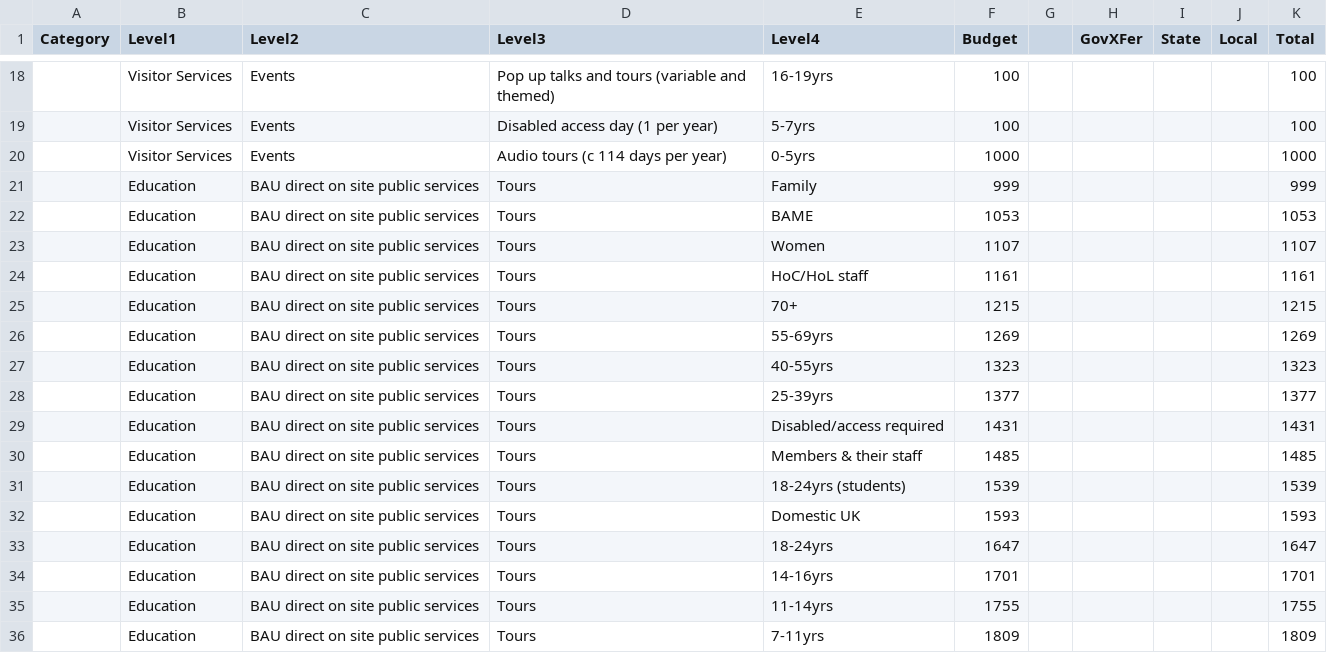
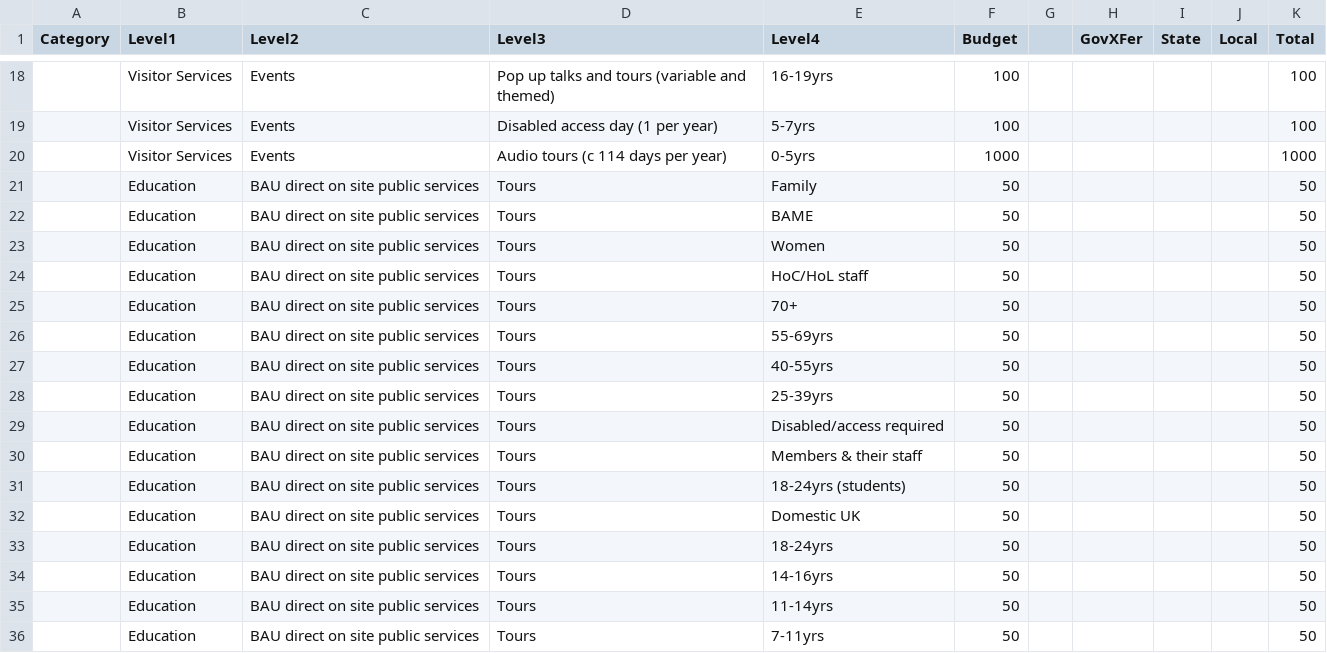
Before and after one commit to theodoramanassieva/theodoram, a CSV file: data/main_estimates_2017.csv, drawn as a sheet; only a part is shown, gaps mark what is left out; the diff covers the shown part only.

Commit message:
Add files via upload

```diff
--- a/data/main_estimates_2017.csv
+++ b/data/main_estimates_2017.csv
@@ -20,17 +20,17 @@ Category,Level1,Level2,Level3,Level4,Budget,,GovXFer,State,Local,Total
 ,Visitor Services,Events,Audio tours (c 114 days per year) ,0-5yrs,1000,,,,,1000
-,Education,BAU direct on site public services,Tours,Family,999,,,,,999
-,Education,BAU direct on site public services,Tours,BAME,1053,,,,,1053
-,Education,BAU direct on site public services,Tours,Women,1107,,,,,1107
-,Education,BAU direct on site public services,Tours,HoC/HoL staff,1161,,,,,1161
-,Education,BAU direct on site public services,Tours,70+,1215,,,,,1215
-,Education,BAU direct on site public services,Tours,55-69yrs,1269,,,,,1269
-,Education,BAU direct on site public services,Tours,40-55yrs,1323,,,,,1323
-,Education,BAU direct on site public services,Tours,25-39yrs,1377,,,,,1377
-,Education,BAU direct on site public services,Tours,Disabled/access required,1431,,,,,1431
-,Education,BAU direct on site public services,Tours,Members & their staff,1485,,,,,1485
-,Education,BAU direct on site public services,Tours,18-24yrs (students),1539,,,,,1539
-,Education,BAU direct on site public services,Tours,Domestic UK,1593,,,,,1593
-,Education,BAU direct on site public services,Tours,18-24yrs,1647,,,,,1647
-,Education,BAU direct on site public services,Tours,14-16yrs,1701,,,,,1701
-,Education,BAU direct on site public services,Tours,11-14yrs,1755,,,,,1755
-,Education,BAU direct on site public services,Tours,7-11yrs,1809,,,,,1809
+,Education,BAU direct on site public services,Tours,Family,50,,,,,50
+,Education,BAU direct on site public services,Tours,BAME,50,,,,,50
+,Education,BAU direct on site public services,Tours,Women,50,,,,,50
+,Education,BAU direct on site public services,Tours,HoC/HoL staff,50,,,,,50
+,Education,BAU direct on site public services,Tours,70+,50,,,,,50
+,Education,BAU direct on site public services,Tours,55-69yrs,50,,,,,50
+,Education,BAU direct on site public services,Tours,40-55yrs,50,,,,,50
+,Education,BAU direct on site public services,Tours,25-39yrs,50,,,,,50
+,Education,BAU direct on site public services,Tours,Disabled/access required,50,,,,,50
+,Education,BAU direct on site public services,Tours,Members & their staff,50,,,,,50
+,Education,BAU direct on site public services,Tours,18-24yrs (students),50,,,,,50
+,Education,BAU direct on site public services,Tours,Domestic UK,50,,,,,50
+,Education,BAU direct on site public services,Tours,18-24yrs,50,,,,,50
+,Education,BAU direct on site public services,Tours,14-16yrs,50,,,,,50
+,Education,BAU direct on site public services,Tours,11-14yrs,50,,,,,50
+,Education,BAU direct on site public services,Tours,7-11yrs,50,,,,,50
```
Also changed, not shown: 6 edited cells elsewhere in this file.
